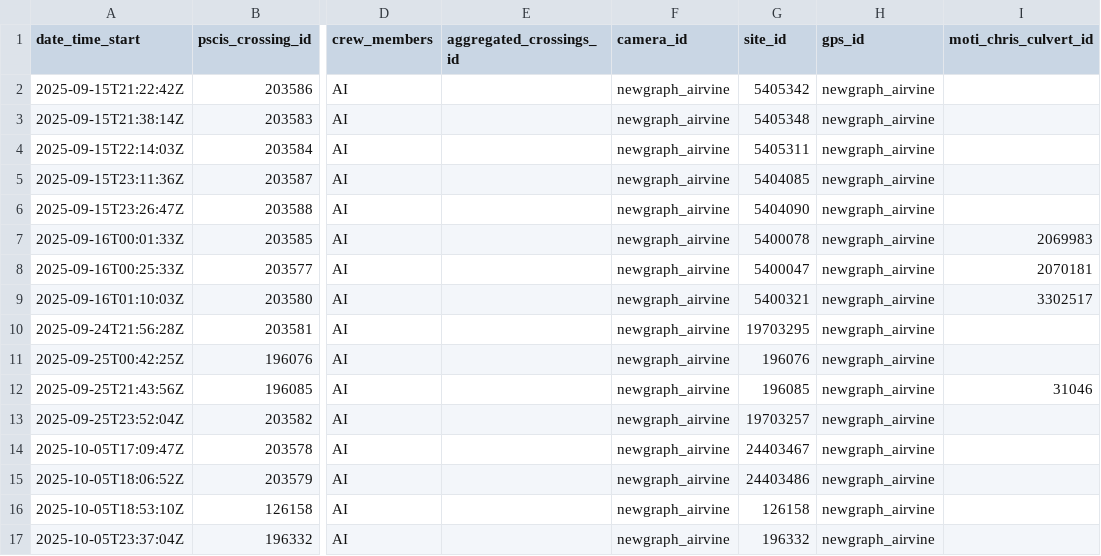
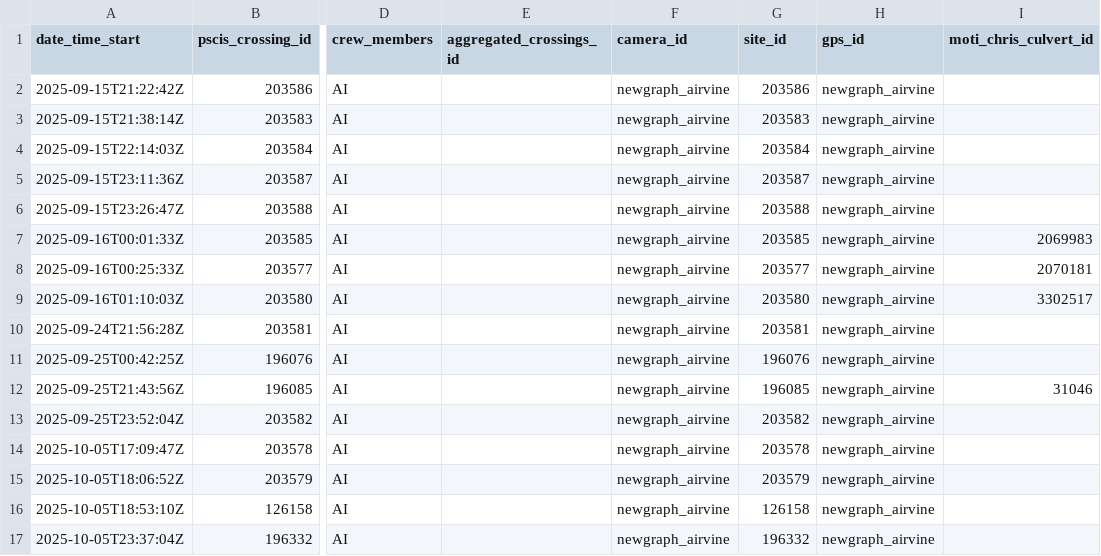
Before and after one commit to NewGraphEnvironment/fish_passage_peace_2025_reporting, a CSV file: data/backup/2025/sern_fraser_2024/form_pscis_2025.csv, drawn as a sheet; only a part is shown, gaps mark what is left out; the diff names each change by its address in the sheet, - before the commit and + after, or states it on an @@ line.

```diff
--- a/data/backup/2025/sern_fraser_2024/form_pscis_2025.csv
+++ b/data/backup/2025/sern_fraser_2024/form_pscis_2025.csv
-G2 (site_id): 5405342
+G2 (site_id): 203586
-G3 (site_id): 5405348
+G3 (site_id): 203583
-G4 (site_id): 5405311
+G4 (site_id): 203584
-G5 (site_id): 5404085
+G5 (site_id): 203587
-G6 (site_id): 5404090
+G6 (site_id): 203588
-G7 (site_id): 5400078
+G7 (site_id): 203585
-G8 (site_id): 5400047
+G8 (site_id): 203577
-G9 (site_id): 5400321
+G9 (site_id): 203580
-G10 (site_id): 19703295
+G10 (site_id): 203581
-G13 (site_id): 19703257
+G13 (site_id): 203582
-G14 (site_id): 24403467
+G14 (site_id): 203578
-G15 (site_id): 24403486
+G15 (site_id): 203579
```
Also changed, not shown: data/backup/2025/form_edna_2025.csv, data/backup/2025/form_fiss_2025.csv, 15 other files.
